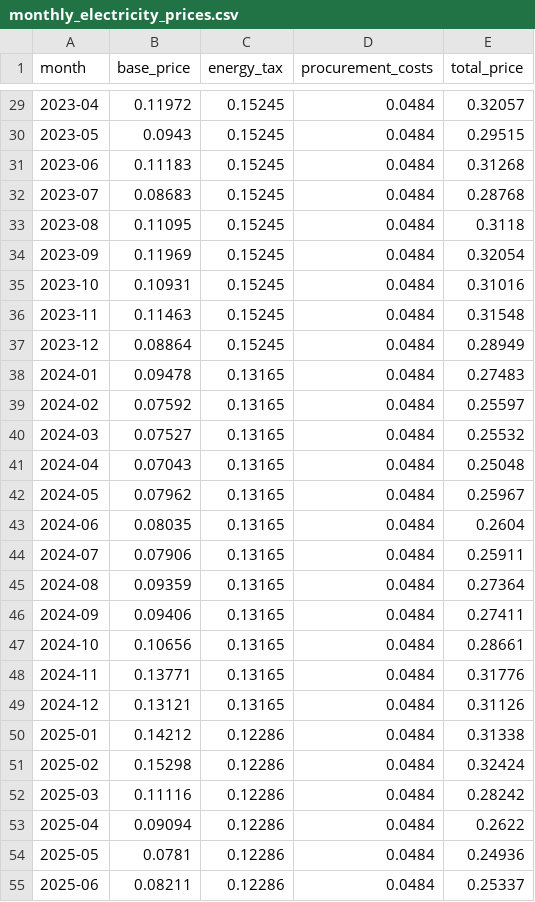
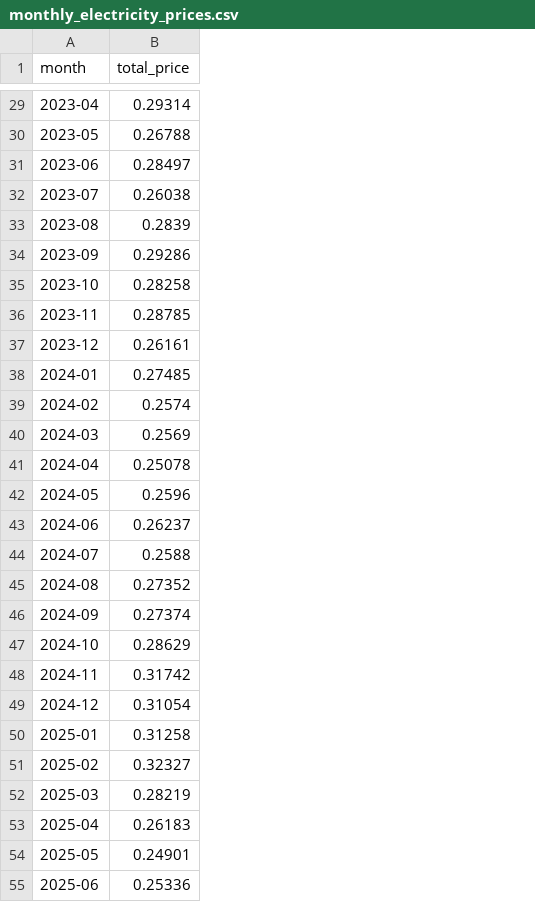
Before and after one commit to evni0812/energyprices, a CSV file: output/monthly_electricity_prices.csv, drawn as a sheet; only a part is shown, gaps mark what is left out; removed rows and columns are numbered as before the commit, all else as after; the diff covers the shown part only; the diff names each change by its address in the sheet, - before the commit and + after, or states it on an @@ line.

```diff
--- a/output/monthly_electricity_prices.csv
+++ b/output/monthly_electricity_prices.csv
-column B (base_price), rows 29-55: 0.11972 | 0.0943 | 0.11183 | 0.08683 | 0.11095 | 0.11969 | 0.10931 | 0.11463 | 0.08864 | 0.09478 | 0.07592 | 0.07527 | 0.07043 | 0.07962 | 0.08035 | 0.07906 | 0.09359 | 0.09406 | 0.10656 | 0.13771 | 0.13121 | 0.14212 | 0.15298 | 0.11116 | 0.09094 | 0.0781 | 0.08211
-column C (energy_tax), rows 29-55: 0.15245 | 0.15245 | 0.15245 | 0.15245 | 0.15245 | 0.15245 | 0.15245 | 0.15245 | 0.15245 | 0.13165 | 0.13165 | 0.13165 | 0.13165 | 0.13165 | 0.13165 | 0.13165 | 0.13165 | 0.13165 | 0.13165 | 0.13165 | 0.13165 | 0.12286 | 0.12286 | 0.12286 | 0.12286 | 0.12286 | 0.12286
-column D (procurement_costs), rows 29-55: all 0.0484
-B29 (total_price): 0.32057
+B29 (total_price): 0.29314
-B30 (total_price): 0.29515
+B30 (total_price): 0.26788
-B31 (total_price): 0.31268
+B31 (total_price): 0.28497
-B32 (total_price): 0.28768
+B32 (total_price): 0.26038
-B33 (total_price): 0.3118
+B33 (total_price): 0.2839
-B34 (total_price): 0.32054
+B34 (total_price): 0.29286
-B35 (total_price): 0.31016
+B35 (total_price): 0.28258
-B36 (total_price): 0.31548
+B36 (total_price): 0.28785
-B37 (total_price): 0.28949
+B37 (total_price): 0.26161
-B38 (total_price): 0.27483
+B38 (total_price): 0.27485
-B39 (total_price): 0.25597
+B39 (total_price): 0.2574
-B40 (total_price): 0.25532
+B40 (total_price): 0.2569
-B41 (total_price): 0.25048
+B41 (total_price): 0.25078
-B42 (total_price): 0.25967
+B42 (total_price): 0.2596
-B43 (total_price): 0.2604
+B43 (total_price): 0.26237
-B44 (total_price): 0.25911
+B44 (total_price): 0.2588
-B45 (total_price): 0.27364
+B45 (total_price): 0.27352
-B46 (total_price): 0.27411
+B46 (total_price): 0.27374
-B47 (total_price): 0.28661
+B47 (total_price): 0.28629
-B48 (total_price): 0.31776
+B48 (total_price): 0.31742
-B49 (total_price): 0.31126
+B49 (total_price): 0.31054
-B50 (total_price): 0.31338
+B50 (total_price): 0.31258
-B51 (total_price): 0.32424
+B51 (total_price): 0.32327
-B52 (total_price): 0.28242
+B52 (total_price): 0.28219
-B53 (total_price): 0.2622
+B53 (total_price): 0.26183
-B54 (total_price): 0.24936
+B54 (total_price): 0.24901
-B55 (total_price): 0.25337
+B55 (total_price): 0.25336
```
Also changed, not shown: 1 added row and 32 edited cells elsewhere in this file, output/compare_prices.csv, output/monthly_gas_prices.csv, 7 other files.
